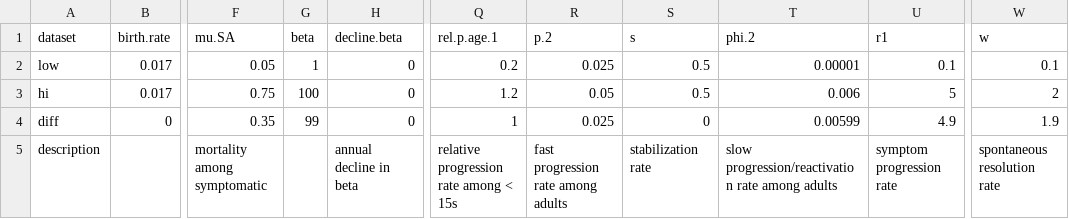
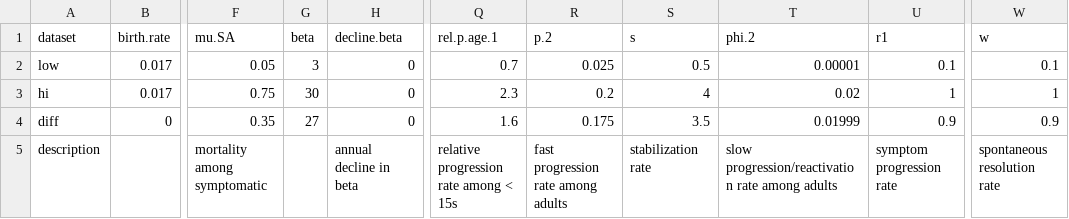
Before and after one commit to rycktessman/tb-model-clearance, a CSV file: data/par_range_base_.csv, drawn as a sheet; only a part is shown, gaps mark what is left out; the diff names each change by its address in the sheet, - before the commit and + after, or states it on an @@ line.

```diff
--- a/data/par_range_base_.csv
+++ b/data/par_range_base_.csv
-G2 (beta): 1
+G2 (beta): 3
-Q2 (rel.p.age.1): 0.2
+Q2 (rel.p.age.1): 0.7
-G3 (beta): 100
+G3 (beta): 30
-Q3 (rel.p.age.1): 1.2
+Q3 (rel.p.age.1): 2.3
-R3 (p.2): 0.05
+R3 (p.2): 0.2
-S3 (s): 0.5
+S3 (s): 4
-T3 (phi.2): 0.006
+T3 (phi.2): 0.02
-U3 (r1): 5
+U3 (r1): 1
-W3 (w): 2
+W3 (w): 1
-G4 (beta): 99
+G4 (beta): 27
-Q4 (rel.p.age.1): 1
+Q4 (rel.p.age.1): 1.6
-R4 (p.2): 0.025
+R4 (p.2): 0.175
-S4 (s): 0
+S4 (s): 3.5
-T4 (phi.2): 0.00599
+T4 (phi.2): 0.01999
-U4 (r1): 4.9
+U4 (r1): 0.9
-W4 (w): 1.9
+W4 (w): 0.9
```
Also changed, not shown: data/par_range_base_beta_decline.csv, data/par_range_base_omega_increase.csv, 7 other files.
